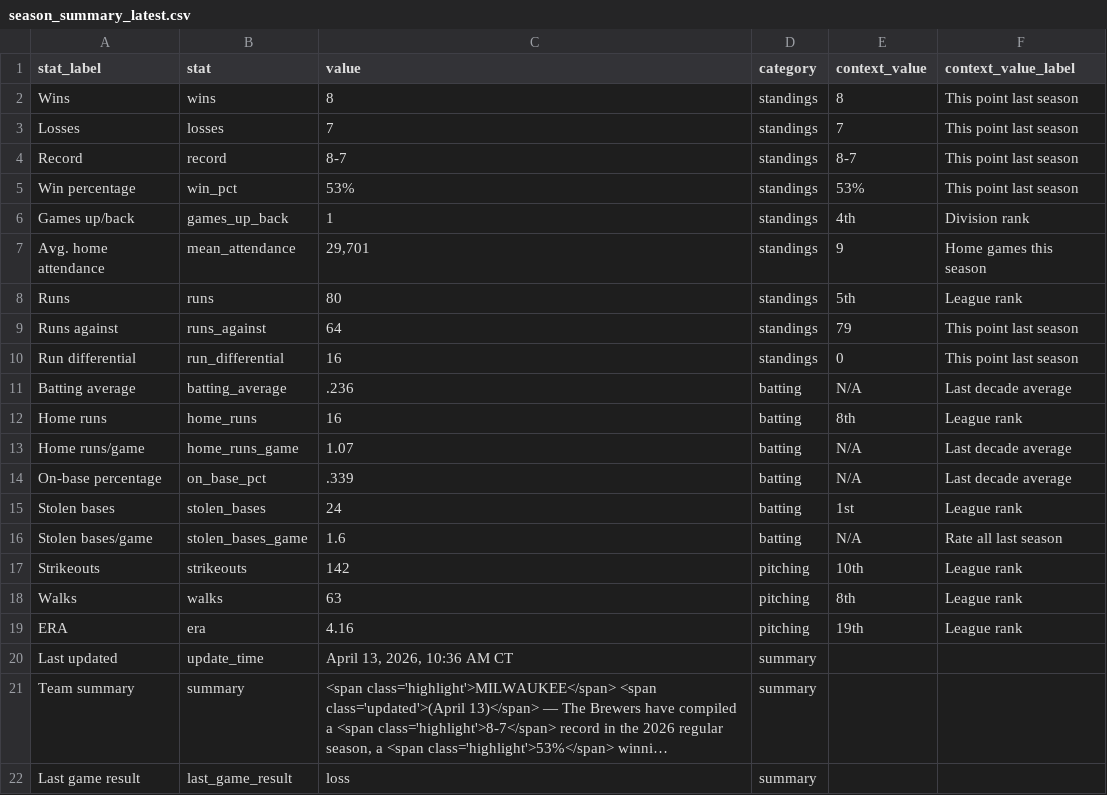
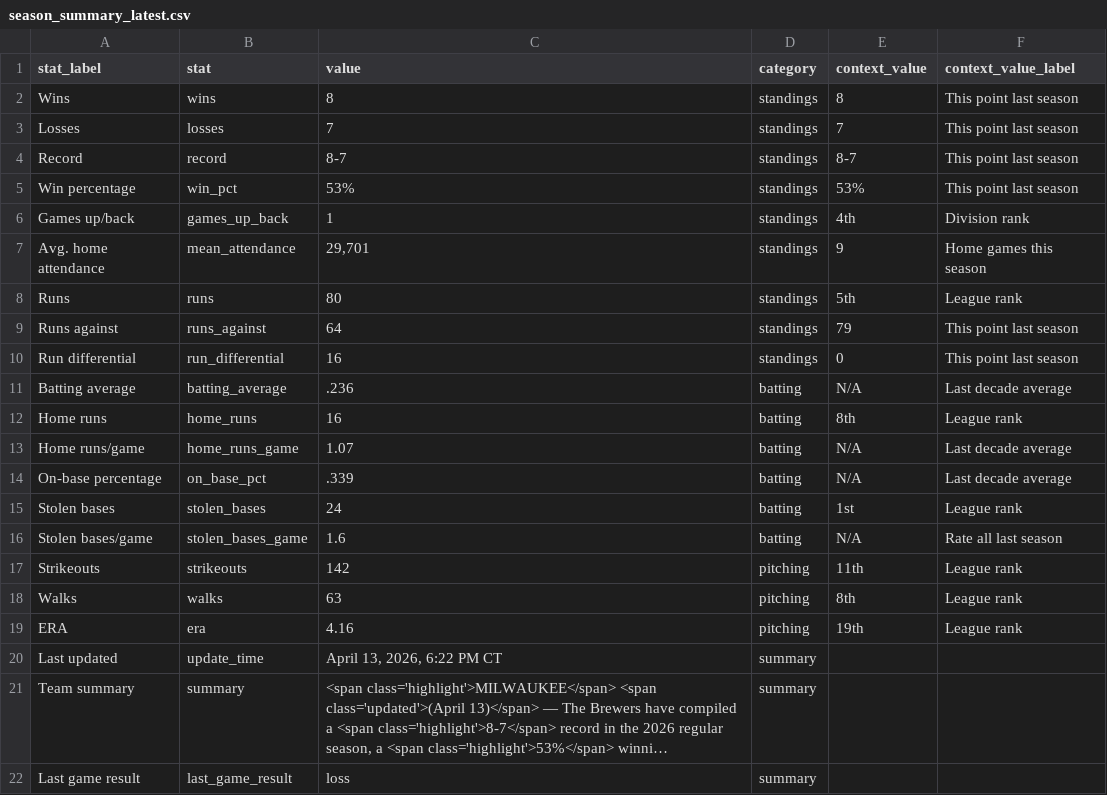
Before and after one commit to twallac10/mkebrewers-bot, a CSV file: data/standings/season_summary_latest.csv, drawn as a sheet; long unchanged cells end in …; the diff names each change by its address in the sheet, - before the commit and + after, or states it on an @@ line.

```diff
--- a/data/standings/season_summary_latest.csv
+++ b/data/standings/season_summary_latest.csv
-E17 (context_value): 10th
+E17 (context_value): 11th
-C20 (value): April 13, 2026, 10:36 AM CT
+C20 (value): April 13, 2026, 6:22 PM CT
```
Also changed, not shown: data/standings/brewers_standings_1970_present.csv, data/standings/brewers_standings_1970_present_optimized.csv, 17 other files.
